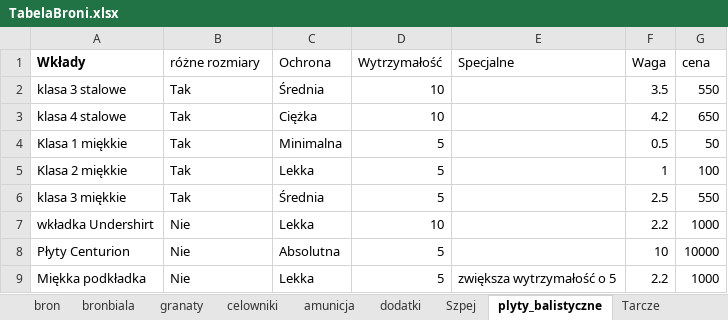
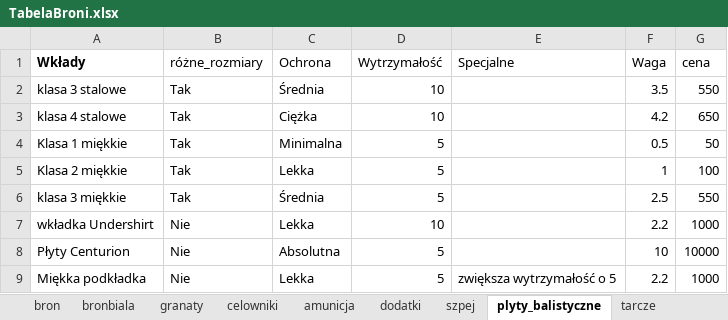
Before and after one commit to PLchochliman/TG, an Excel workbook: TabelaBroni.xlsx, sheet plyty_balistyczne, drawn as a sheet; values as stored, in another font and other column widths than the file's, no borders; the diff names each change by its address in the sheet, - before the commit and + after, or states it on an @@ line.

```diff
--- a/TabelaBroni.xlsx (sheet plyty_balistyczne)
+++ b/TabelaBroni.xlsx (sheet plyty_balistyczne)
-sheet tab: Szpej
+sheet tab: szpej
-sheet tab: Tarcze
+sheet tab: tarcze
-B1: różne rozmiary
+B1: różne_rozmiary
```
Also changed, not shown: sheet apteczki, sheet szpej, sheet tarcze, other sheet tabs, 3 other files.
